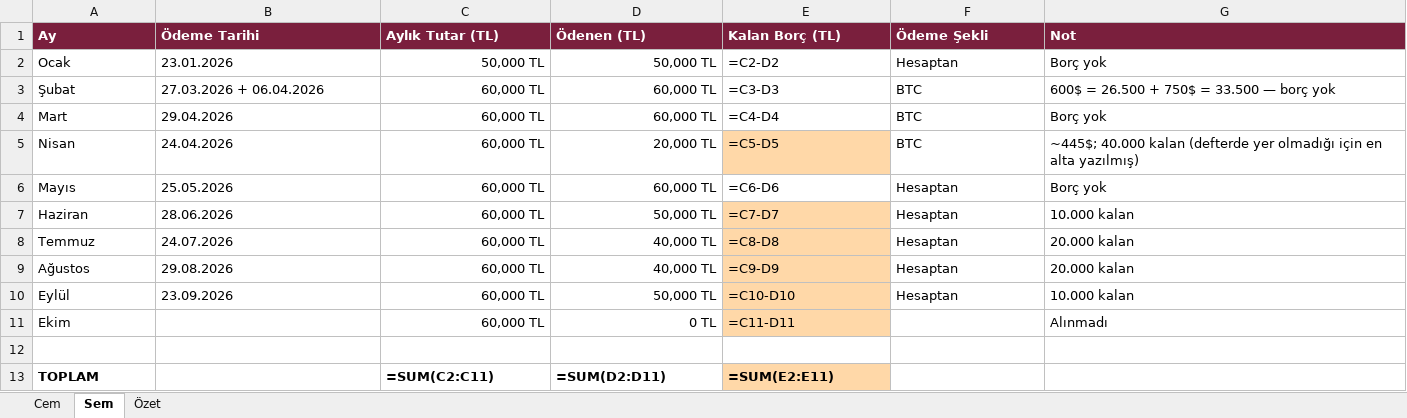
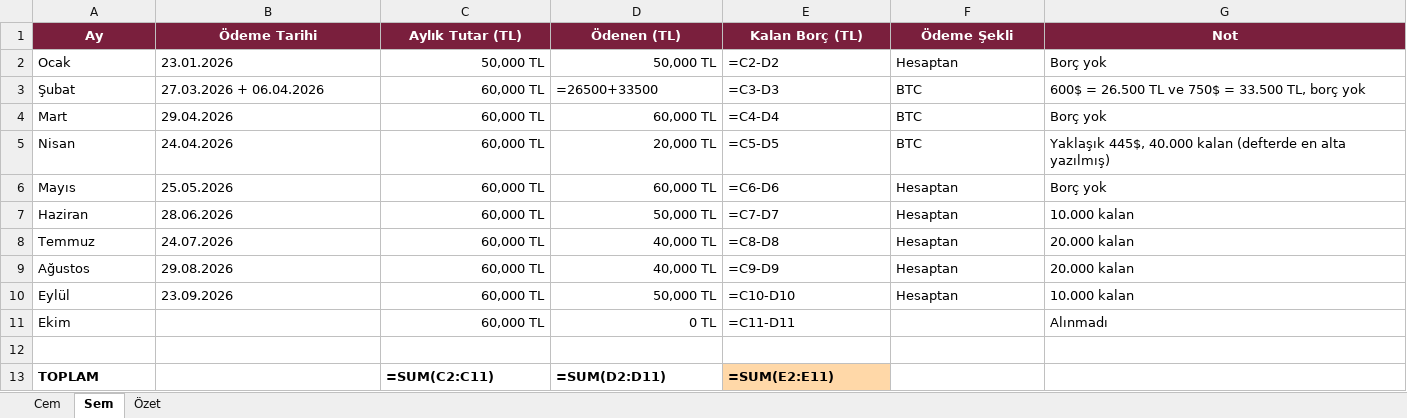
Before and after one commit to aslivuralbvt-art/Test, an Excel workbook: borc_takip_2026.xlsx, sheet Sem, drawn as a sheet; values as stored, in another font and other column widths than the file's, no borders; formulas without a stored value are shown as written; conditional formats not drawn; the diff names each change by its address in the sheet, - before the commit and + after, or states it on an @@ line.

```diff
--- a/borc_takip_2026.xlsx (sheet Sem)
+++ b/borc_takip_2026.xlsx (sheet Sem)
-A1:G1 alignment: left
+A1:G1 alignment: center
-D3 (Ödenen (TL)): 60,000 TL
+D3 (Ödenen (TL)): =26500+33500
-G3 (Not): 600$ = 26.500 + 750$ = 33.500 — borç yok
+G3 (Not): 600$ = 26.500 TL ve 750$ = 33.500 TL, borç yok
-E5 fill: #FFD8A8
+E5 fill: none
-G5 (Not): ~445$; 40.000 kalan (defterde yer olmadığı için en alta…
+G5 (Not): Yaklaşık 445$, 40.000 kalan (defterde en alta…
-E7:E11 fill: #FFD8A8
+E7:E11 fill: none
```
Also changed, not shown: sheet Özet, sheet Cem.
